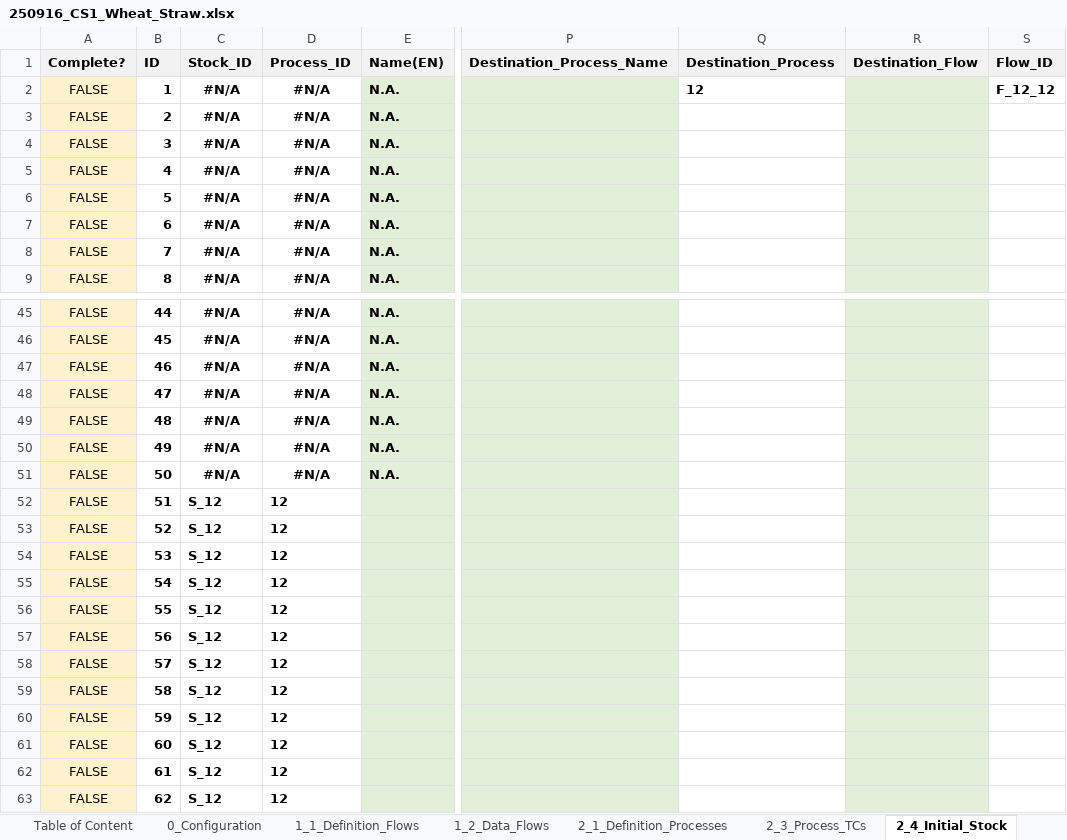
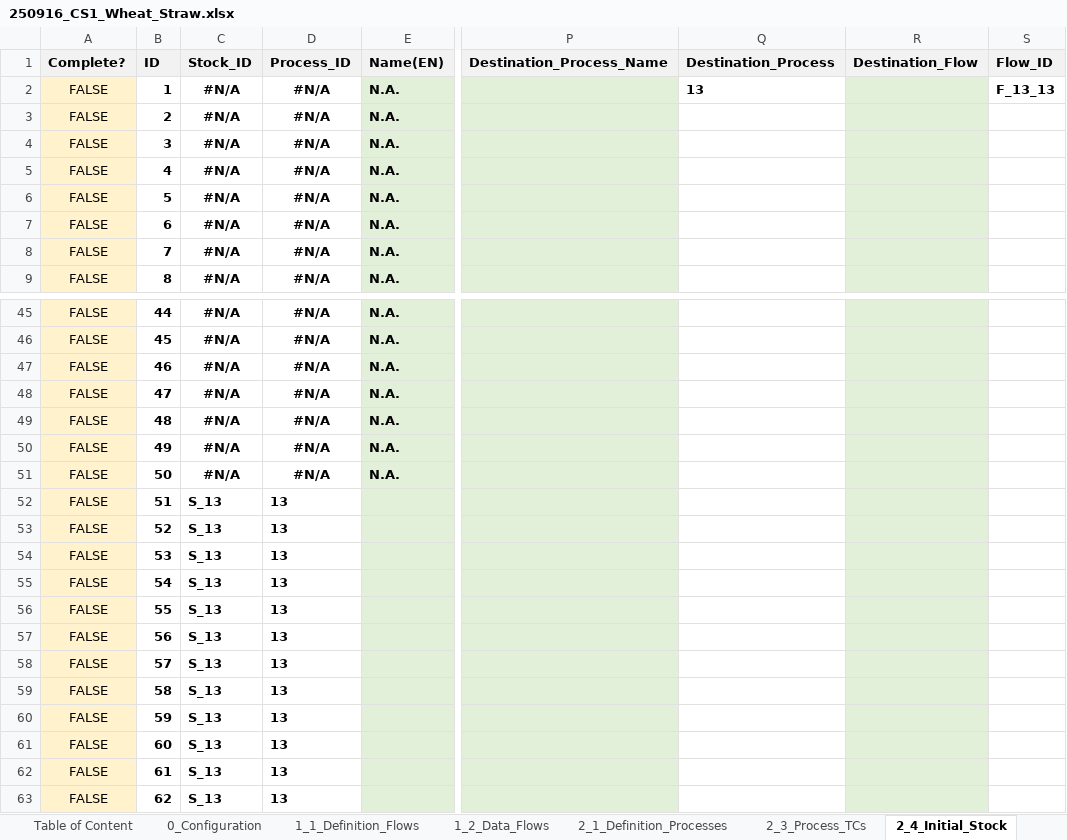
Before and after one commit to JScholz-tech/Biodym_JS, an Excel workbook: biodym_mfa_tool/data/01_input/250916_CS1_Wheat_Straw.xlsx, sheet 2_4_Initial_Stock, drawn as a sheet; only a part is shown, gaps mark what is left out; values as stored, in another font and other column widths than the file's, no borders; table styles not drawn; the diff names each change by its address in the sheet, - before the commit and + after, or states it on an @@ line.

```diff
--- a/biodym_mfa_tool/data/01_input/250916_CS1_Wheat_Straw.xlsx (sheet 2_4_Initial_Stock)
+++ b/biodym_mfa_tool/data/01_input/250916_CS1_Wheat_Straw.xlsx (sheet 2_4_Initial_Stock)
-Q2 (Destination_Process): 12
+Q2 (Destination_Process): 13
-S2 (Flow_ID): F_12_12
+S2 (Flow_ID): F_13_13
-C52:C63 (Stock_ID): S_12
+C52:C63 (Stock_ID): S_13
-D52:D63 (Process_ID): 12
+D52:D63 (Process_ID): 13
```
Also changed, not shown: sheet 1_1_Definition_Flows, sheet 2_3_Process_TCs, sheet 3_1_Definition_DSM, sheet 2_1_Definition_Processes, sheet 6_2_Visualization_Flows, sheet 6_1_Visualization_Processes, 1 more sheet, hidden cells, biodym_mfa_tool/data/01_input/250922_CS1_Wheat_Straw.xlsx, biodym_mfa_tool/data/02_output/mc_results_detailed.xlsx, 13 other files.
